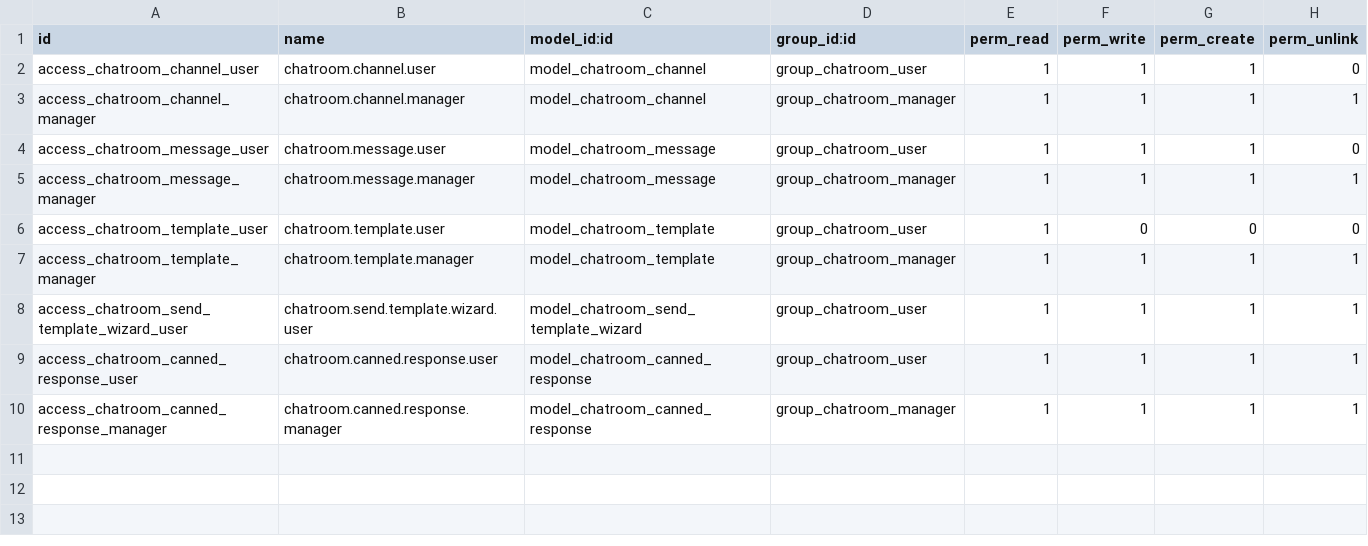
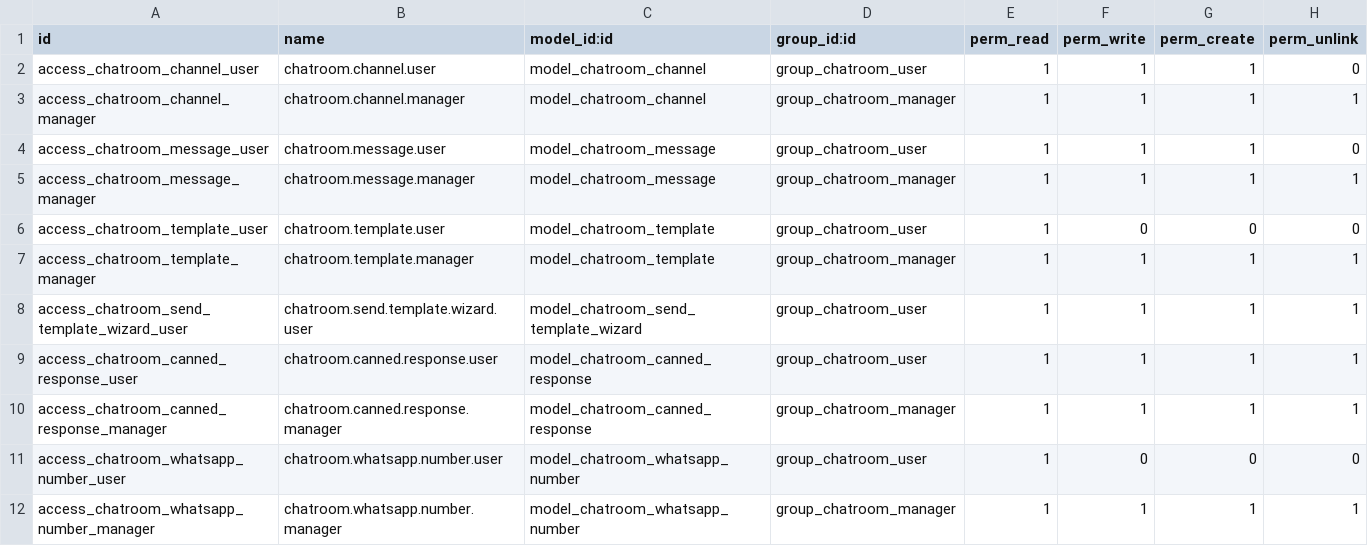
Before and after one commit to brphoto/Prueba_Odoo, a CSV file: chatroom_whatsapp/security/ir.model.access.csv, drawn as a sheet; the diff names each change by its address in the sheet, - before the commit and + after, or states it on an @@ line.

```diff
--- a/chatroom_whatsapp/security/ir.model.access.csv
+++ b/chatroom_whatsapp/security/ir.model.access.csv
+row 11: access_chatroom_whatsapp_number_user | chatroom.whatsapp.number.user | model_chatroom_whatsapp_number | group_chatroom_user | 1 | 0 | 0 | 0
+row 12: access_chatroom_whatsapp_number_manager | chatroom.whatsapp.number.manager | model_chatroom_whatsapp_number | group_chatroom_manager | 1 | 1 | 1 | 1
```
Also changed, not shown: 23 other files.
